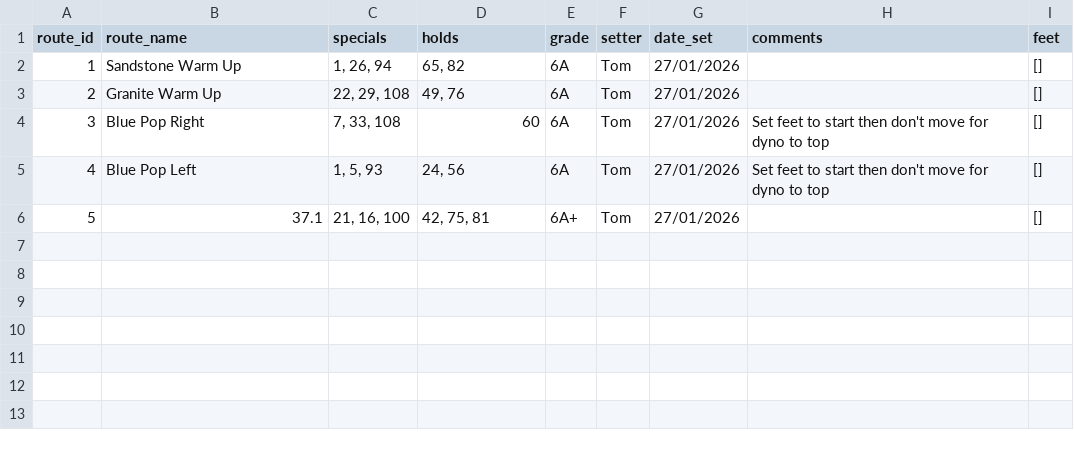
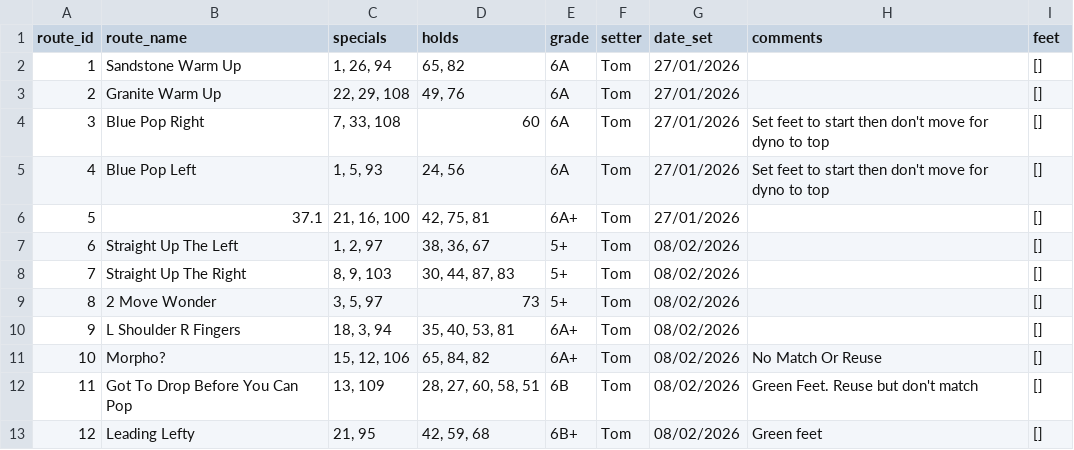
Before and after one commit to ceguest/climbing_app, a CSV file: static/routes.csv, drawn as a sheet; the diff names each change by its address in the sheet, - before the commit and + after, or states it on an @@ line.

Commit message:
New routes 08-02-2026

```diff
--- a/static/routes.csv
+++ b/static/routes.csv
+row 7: 6 | Straight Up The Left | 1, 2, 97 | 38, 36, 67 | 5+ | Tom | 08/02/2026 |  | []
+row 8: 7 | Straight Up The Right | 8, 9, 103 | 30, 44, 87, 83 | 5+ | Tom | 08/02/2026 |  | []
+row 9: 8 | 2 Move Wonder | 3, 5, 97 | 73 | 5+ | Tom | 08/02/2026 |  | []
+row 10: 9 | L Shoulder R Fingers | 18, 3, 94 | 35, 40, 53, 81 | 6A+ | Tom | 08/02/2026 |  | []
+row 11: 10 | Morpho? | 15, 12, 106 | 65, 84, 82 | 6A+ | Tom | 08/02/2026 | No Match Or Reuse | []
+row 12: 11 | Got To Drop Before You Can Pop | 13, 109 | 28, 27, 60, 58, 51 | 6B | Tom | 08/02/2026 | Green Feet. Reuse but don't match | []
+row 13: 12 | Leading Lefty | 21, 95 | 42, 59, 68 | 6B+ | Tom | 08/02/2026 | Green feet | []
```
